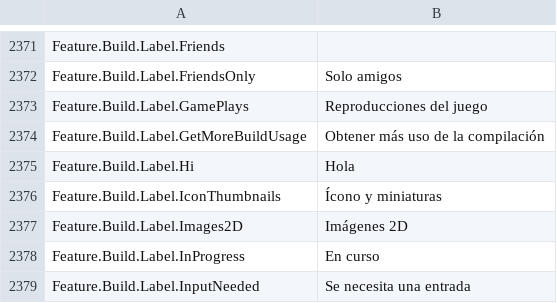
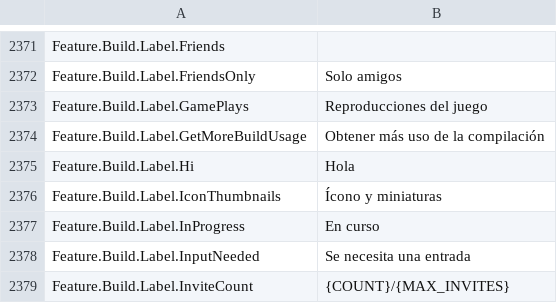
Before and after one commit to walway/Roblox-Datamine, a CSV file: UniversalApp/Locales/Common/es-es.csv, drawn as a sheet; only a part is shown, gaps mark what is left out; the shorter side is filled out with more unchanged rows; the diff names each change by its address in the sheet, - before the commit and + after, or states it on an @@ line.

```diff
--- a/UniversalApp/Locales/Common/es-es.csv
+++ b/UniversalApp/Locales/Common/es-es.csv
-row 2377: Feature.Build.Label.Images2D | Imágenes 2D
```
Also changed, not shown: UniversalApp/Locales/Common/ar-001.csv, UniversalApp/Locales/Common/hi-in.csv, 15 other files.
